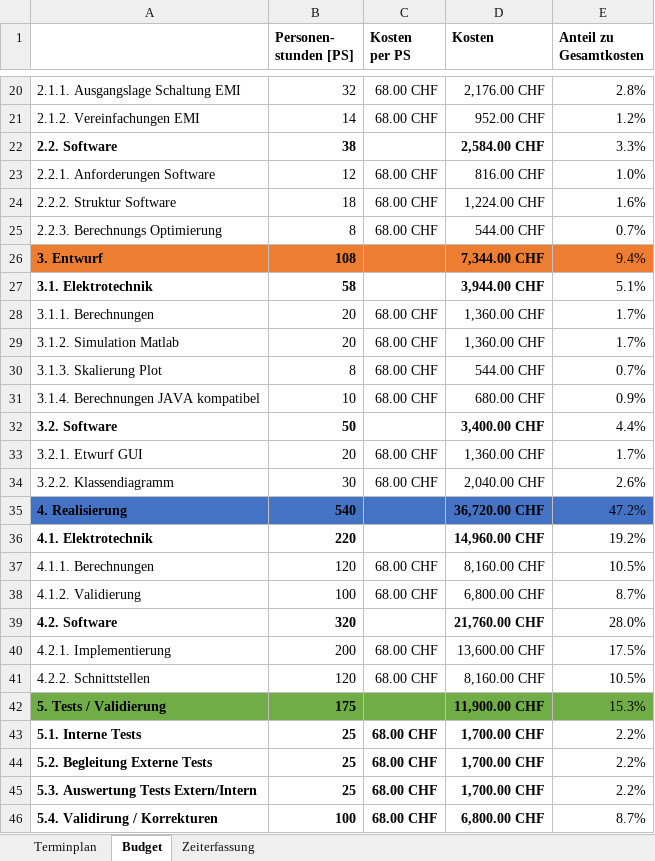
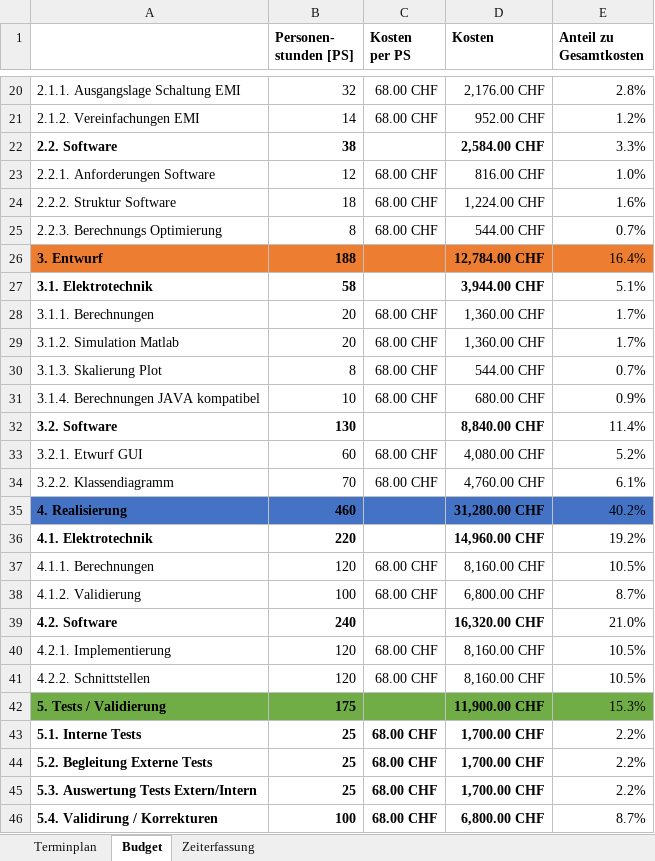
Before and after one commit to Swissmade41/EMI-Filter, an Excel workbook: PflichtenheftOrg/Ext. files/Terminplan/Terminplan_P2_T1_20190318.xlsx, sheet Budget, drawn as a sheet; only a part is shown, gaps mark what is left out; values as stored, in another font and other column widths than the file's, no borders; charts and pictures not drawn; the diff names each change by its address in the sheet, - before the commit and + after, or states it on an @@ line.

```diff
--- a/PflichtenheftOrg/Ext. files/Terminplan/Terminplan_P2_T1_20190318.xlsx (sheet Budget)
+++ b/PflichtenheftOrg/Ext. files/Terminplan/Terminplan_P2_T1_20190318.xlsx (sheet Budget)
-B26 (Personen- stunden [PS]): 108
+B26 (Personen- stunden [PS]): 188
-D26 (Kosten): 7,344.00 CHF
+D26 (Kosten): 12,784.00 CHF
-E26 (Anteil zu Gesamtkosten): 9.4%
+E26 (Anteil zu Gesamtkosten): 16.4%
-B32 (Personen- stunden [PS]): 50
+B32 (Personen- stunden [PS]): 130
-D32 (Kosten): 3,400.00 CHF
+D32 (Kosten): 8,840.00 CHF
-E32 (Anteil zu Gesamtkosten): 4.4%
+E32 (Anteil zu Gesamtkosten): 11.4%
-B33 (Personen- stunden [PS]): 20
+B33 (Personen- stunden [PS]): 60
-D33 (Kosten): 1,360.00 CHF
+D33 (Kosten): 4,080.00 CHF
-E33 (Anteil zu Gesamtkosten): 1.7%
+E33 (Anteil zu Gesamtkosten): 5.2%
-B34 (Personen- stunden [PS]): 30
+B34 (Personen- stunden [PS]): 70
-D34 (Kosten): 2,040.00 CHF
+D34 (Kosten): 4,760.00 CHF
-E34 (Anteil zu Gesamtkosten): 2.6%
+E34 (Anteil zu Gesamtkosten): 6.1%
-B35 (Personen- stunden [PS]): 540
+B35 (Personen- stunden [PS]): 460
-D35 (Kosten): 36,720.00 CHF
+D35 (Kosten): 31,280.00 CHF
-E35 (Anteil zu Gesamtkosten): 47.2%
+E35 (Anteil zu Gesamtkosten): 40.2%
-B39 (Personen- stunden [PS]): 320
+B39 (Personen- stunden [PS]): 240
-D39 (Kosten): 21,760.00 CHF
+D39 (Kosten): 16,320.00 CHF
-E39 (Anteil zu Gesamtkosten): 28.0%
+E39 (Anteil zu Gesamtkosten): 21.0%
-B40 (Personen- stunden [PS]): 200
+B40 (Personen- stunden [PS]): 120
-D40 (Kosten): 13,600.00 CHF
+D40 (Kosten): 8,160.00 CHF
-E40 (Anteil zu Gesamtkosten): 17.5%
+E40 (Anteil zu Gesamtkosten): 10.5%
```
Also changed, not shown: sheet Terminplan, formulas that keep their value, charts or pictures.
